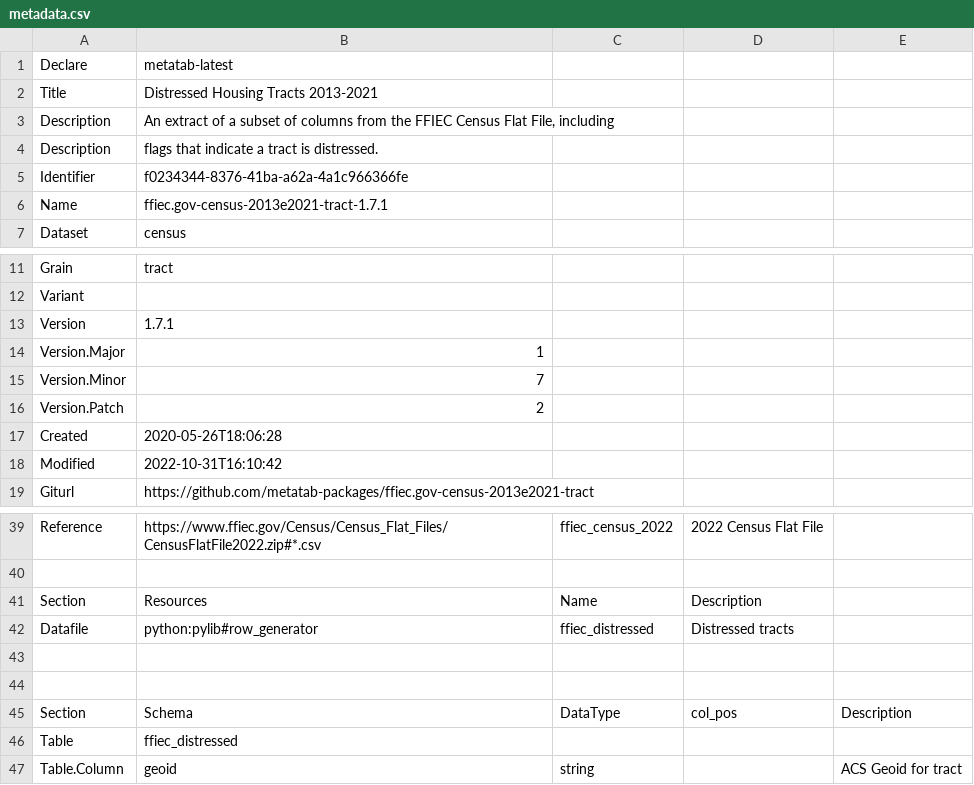
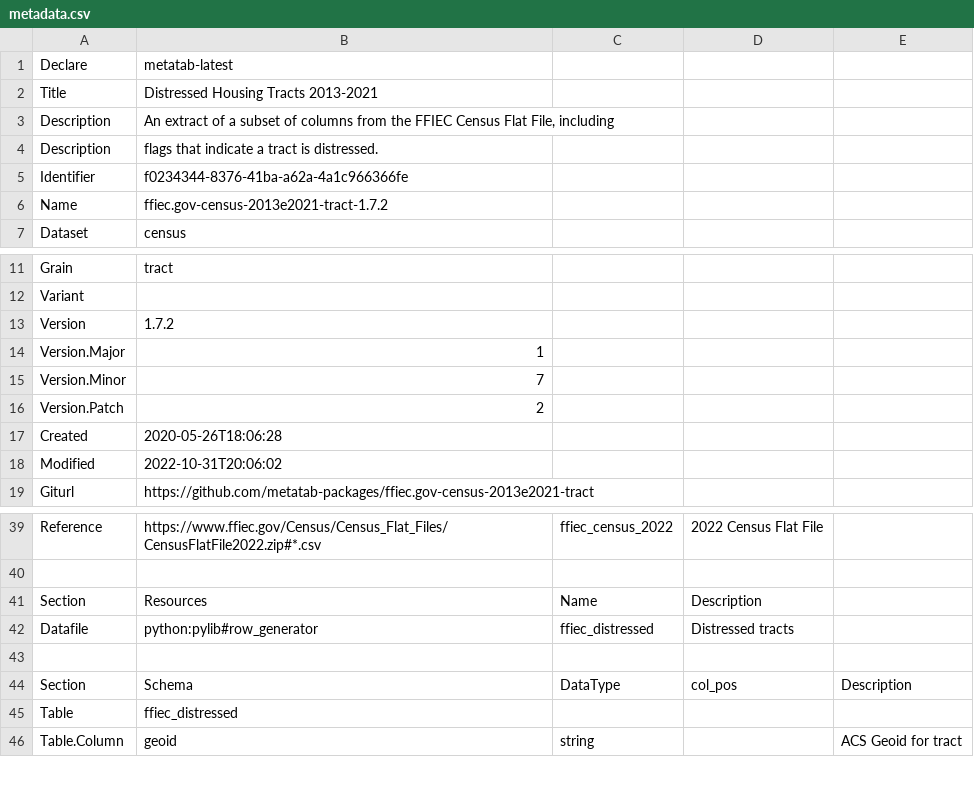
Before and after one commit to metatab-packages/ffeic.gov-census-tract, a CSV file: metadata.csv, drawn as a sheet; only a part is shown, gaps mark what is left out; the diff names each change by its address in the sheet, - before the commit and + after, or states it on an @@ line.

```diff
--- a/metadata.csv
+++ b/metadata.csv
-B6: ffiec.gov-census-2013e2021-tract-1.7.1
+B6: ffiec.gov-census-2013e2021-tract-1.7.2
-B13: 1.7.1
+B13: 1.7.2
-B18: 2022-10-31T16:10:42
+B18: 2022-10-31T20:06:02
-row 43: (empty)
```
